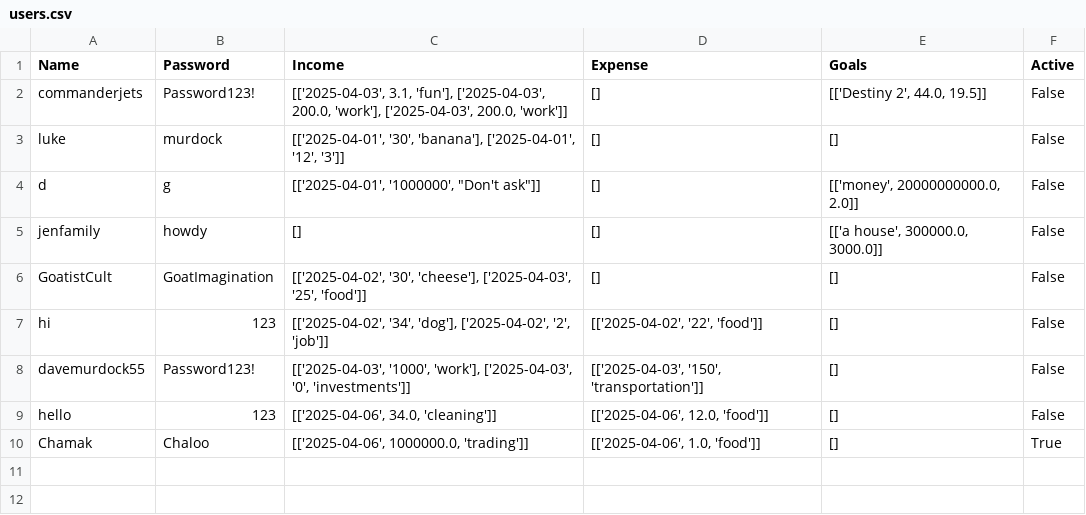
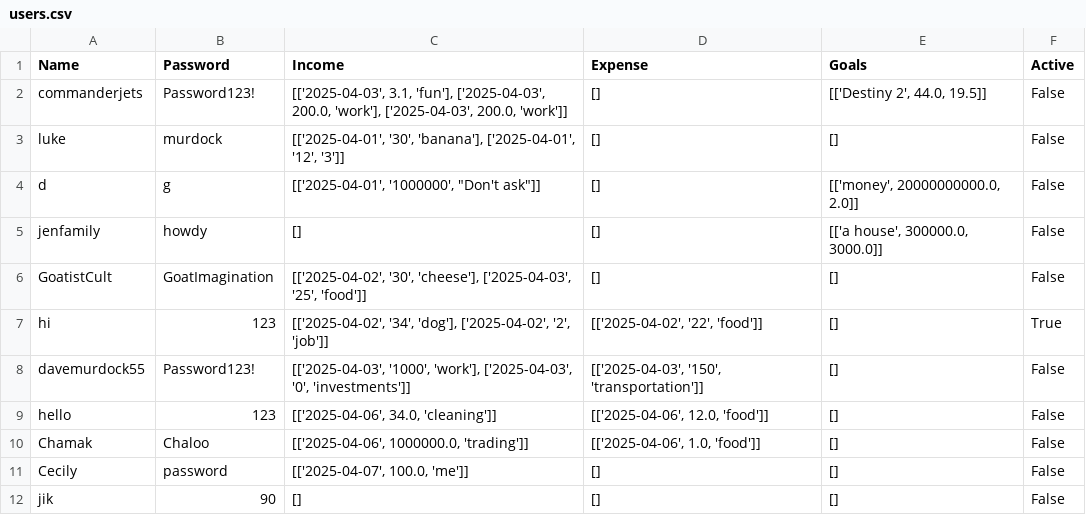
Before and after one commit to UCAS-LukeMurdock/Personal-Finance-Program, a CSV file: users.csv, drawn as a sheet.

Commit message:
Worked on testing

```diff
--- a/users.csv
+++ b/users.csv
@@ -6,5 +6,7 @@ jenfamily,howdy,[],[],"[['a house', 300000.0, 3000.0]]",False
 GoatistCult,GoatImagination,"[['2025-04-02', '30', 'cheese'], ['2025-04-03', '25', 'food']]",[],[],False
-hi,123,"[['2025-04-02', '34', 'dog'], ['2025-04-02', '2', 'job']]","[['2025-04-02', '22', 'food']]",[],False
+hi,123,"[['2025-04-02', '34', 'dog'], ['2025-04-02', '2', 'job']]","[['2025-04-02', '22', 'food']]",[],True
 davemurdock55,Password123!,"[['2025-04-03', '1000', 'work'], ['2025-04-03', '0', 'investments']]","[['2025-04-03', '150', 'transportation']]",[],False
 hello,123,"[['2025-04-06', 34.0, 'cleaning']]","[['2025-04-06', 12.0, 'food']]",[],False
-Chamak,Chaloo,"[['2025-04-06', 1000000.0, 'trading']]","[['2025-04-06', 1.0, 'food']]",[],True
+Chamak,Chaloo,"[['2025-04-06', 1000000.0, 'trading']]","[['2025-04-06', 1.0, 'food']]",[],False
+Cecily,password,"[['2025-04-07', 100.0, 'me']]",[],[],False
+jik,90,[],[],[],False
```
